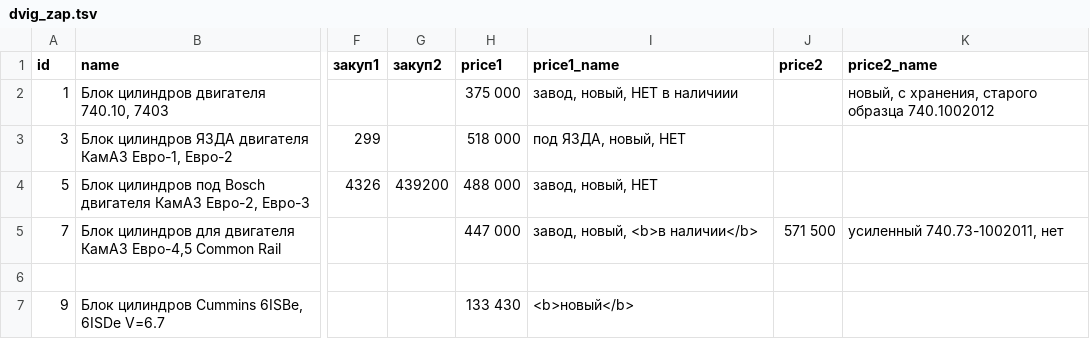
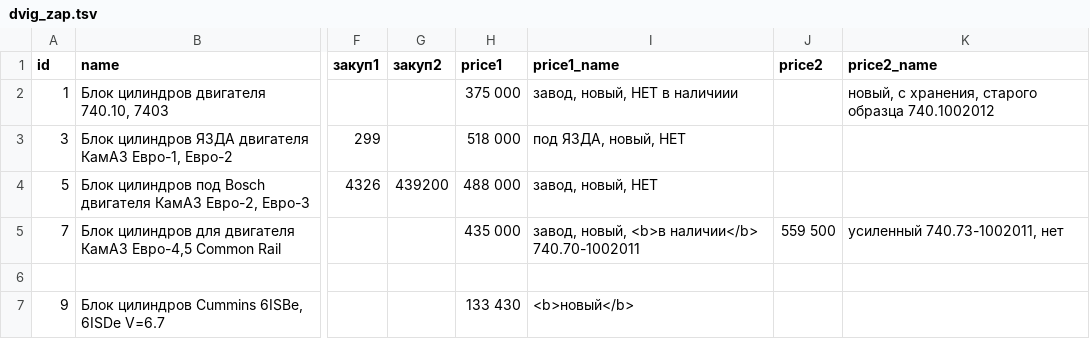
Before and after one commit to reesly/zap-kam, a TSV file: data/dvig_zap.tsv, drawn as a sheet; only a part is shown, gaps mark what is left out; the diff names each change by its address in the sheet, - before the commit and + after, or states it on an @@ line.

Commit message:
1212

```diff
--- a/data/dvig_zap.tsv
+++ b/data/dvig_zap.tsv
-H5 (price1): 447 000
+H5 (price1): 435 000
-I5 (price1_name): завод, новый, <b>в наличии</b>
+I5 (price1_name): завод, новый, <b>в наличии</b> 740.70-1002011
-J5 (price2): 571 500
+J5 (price2): 559 500
```
